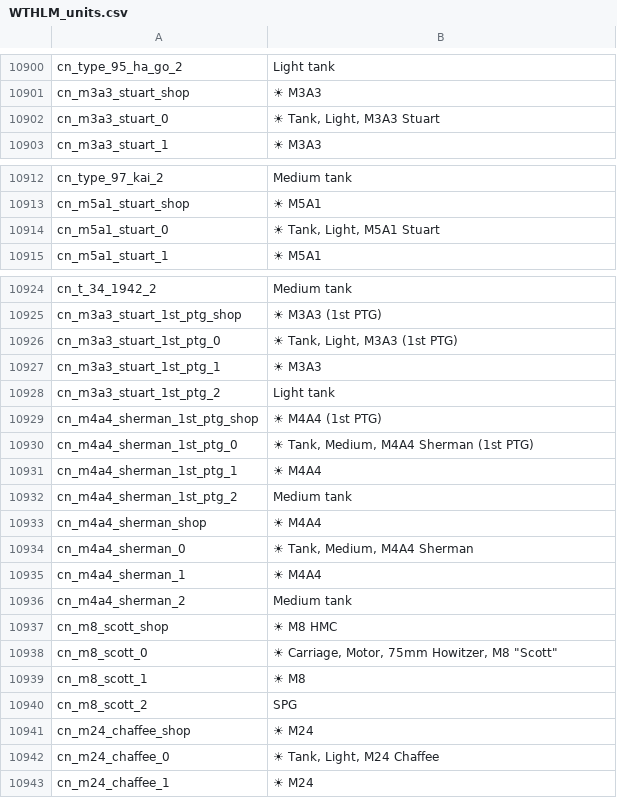
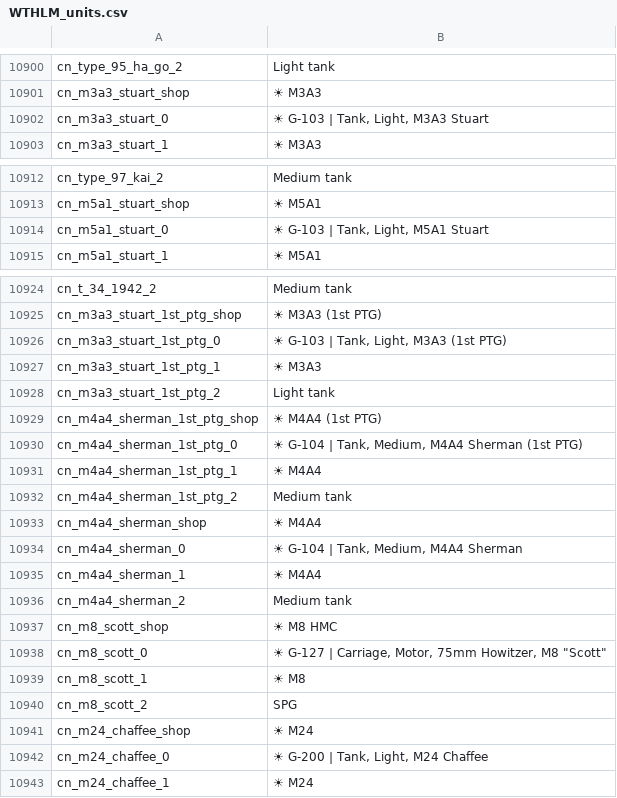
Before and after one commit to Addysaurus/lang_modding, a CSV file: WTHLM_units.csv, drawn as a sheet; only a part is shown, gaps mark what is left out.

```diff
--- a/WTHLM_units.csv
+++ b/WTHLM_units.csv
@@ -10901,3 +10901,3 @@ cn_type_95_ha_go_2;Light tank
 cn_m3a3_stuart_shop;☀ M3A3
-cn_m3a3_stuart_0;☀ Tank, Light, M3A3 Stuart
+cn_m3a3_stuart_0;☀ G-103 | Tank, Light, M3A3 Stuart
 cn_m3a3_stuart_1;☀ M3A3
@@ -10913,3 +10913,3 @@ cn_type_97_kai_2;Medium tank
 cn_m5a1_stuart_shop;☀ M5A1
-cn_m5a1_stuart_0;☀ Tank, Light, M5A1 Stuart
+cn_m5a1_stuart_0;☀ G-103 | Tank, Light, M5A1 Stuart
 cn_m5a1_stuart_1;☀ M5A1
@@ -10925,3 +10925,3 @@ cn_t_34_1942_2;Medium tank
 cn_m3a3_stuart_1st_ptg_shop;☀ M3A3 (1st PTG)
-cn_m3a3_stuart_1st_ptg_0;☀ Tank, Light, M3A3 (1st PTG)
+cn_m3a3_stuart_1st_ptg_0;☀ G-103 | Tank, Light, M3A3 (1st PTG)
 cn_m3a3_stuart_1st_ptg_1;☀ M3A3
@@ -10929,3 +10929,3 @@ cn_m3a3_stuart_1st_ptg_2;Light tank
 cn_m4a4_sherman_1st_ptg_shop;☀ M4A4 (1st PTG)
-cn_m4a4_sherman_1st_ptg_0;☀ Tank, Medium, M4A4 Sherman (1st PTG)
+cn_m4a4_sherman_1st_ptg_0;☀ G-104 | Tank, Medium, M4A4 Sherman (1st PTG)
 cn_m4a4_sherman_1st_ptg_1;☀ M4A4
@@ -10933,3 +10933,3 @@ cn_m4a4_sherman_1st_ptg_2;Medium tank
 cn_m4a4_sherman_shop;☀ M4A4
-cn_m4a4_sherman_0;☀ Tank, Medium, M4A4 Sherman
+cn_m4a4_sherman_0;☀ G-104 | Tank, Medium, M4A4 Sherman
 cn_m4a4_sherman_1;☀ M4A4
@@ -10937,3 +10937,3 @@ cn_m4a4_sherman_2;Medium tank
 cn_m8_scott_shop;☀ M8 HMC
-cn_m8_scott_0;"☀ Carriage, Motor, 75mm Howitzer, M8 ""Scott"""
+cn_m8_scott_0;"☀ G-127 | Carriage, Motor, 75mm Howitzer, M8 ""Scott"""
 cn_m8_scott_1;☀ M8
@@ -10941,3 +10941,3 @@ cn_m8_scott_2;SPG
 cn_m24_chaffee_shop;☀ M24
-cn_m24_chaffee_0;☀ Tank, Light, M24 Chaffee
+cn_m24_chaffee_0;☀ G-200 | Tank, Light, M24 Chaffee
 cn_m24_chaffee_1;☀ M24
```
Also changed, not shown: WTHLM_version.csv, 1 other file.
